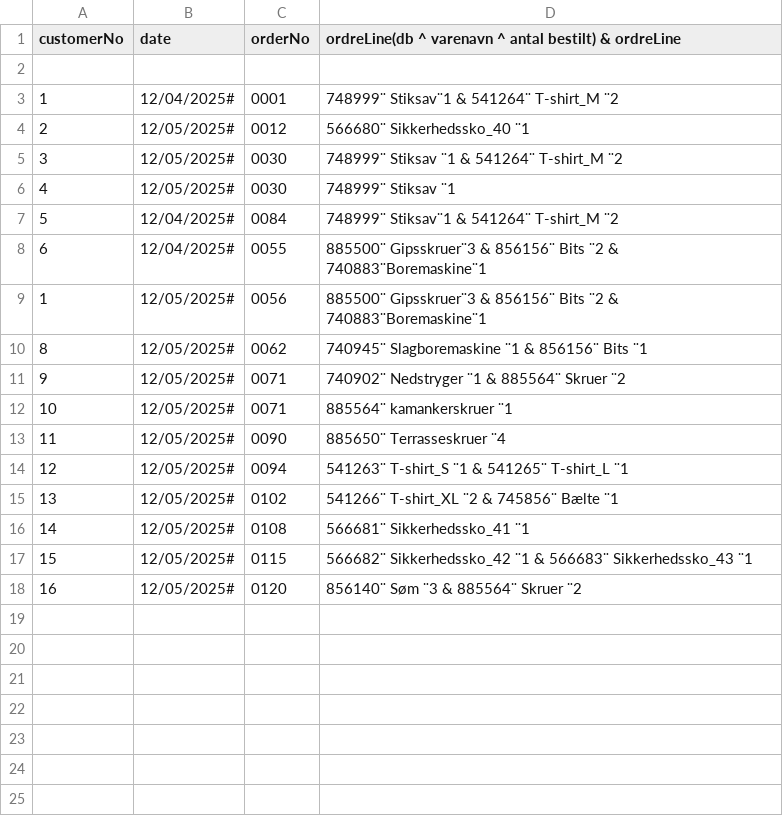
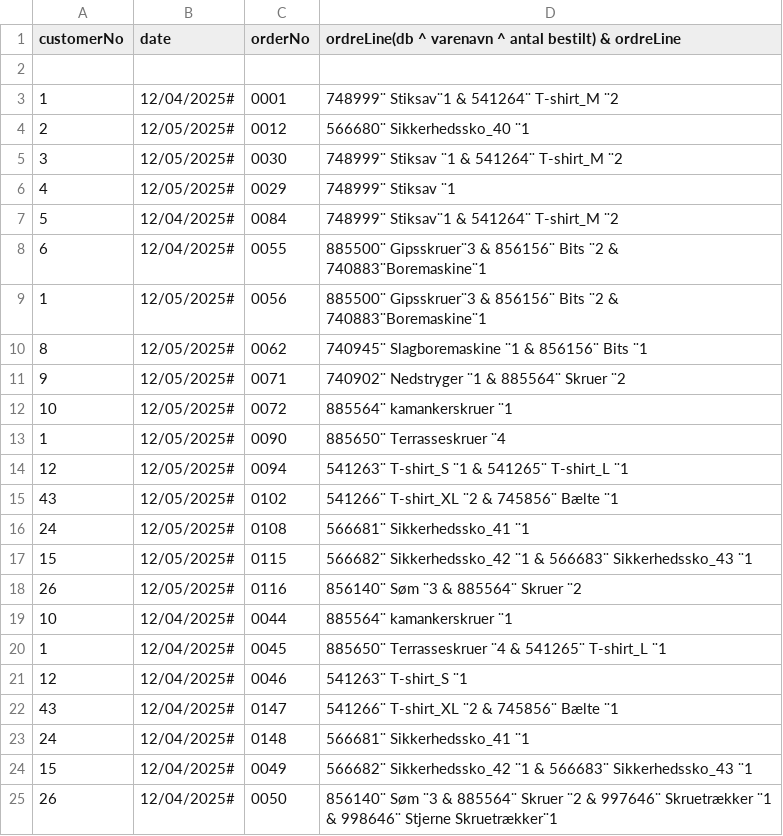
Before and after one commit to Nali1234-lab/ICE-PROJEKT, a CSV file: data/Order.csv, drawn as a sheet.

Commit message:
tilføjet flere ordrer og lidt flere vare.

```diff
--- a/data/Order.csv
+++ b/data/Order.csv
@@ -5,3 +5,3 @@ customerNo; date; orderNo; ordreLine(db ^ varenavn ^ antal bestilt) & ordreLine
 3;12/05/2025#; 0030;748999¨ Stiksav ¨1 & 541264¨ T-shirt_M ¨2
-4;12/05/2025#; 0030;748999¨ Stiksav ¨1
+4;12/05/2025#; 0029;748999¨ Stiksav ¨1
 5;12/04/2025#; 0084;748999¨ Stiksav¨1 & 541264¨ T-shirt_M ¨2
@@ -11,8 +11,15 @@ customerNo; date; orderNo; ordreLine(db ^ varenavn ^ antal bestilt) & ordreLine
 9;12/05/2025#; 0071;740902¨ Nedstryger ¨1 & 885564¨ Skruer ¨2
-10;12/05/2025#; 0071;885564¨ kamankerskruer ¨1
-11;12/05/2025#; 0090;885650¨ Terrasseskruer ¨4
+10;12/05/2025#; 0072;885564¨ kamankerskruer ¨1
+1;12/05/2025#; 0090;885650¨ Terrasseskruer ¨4
 12;12/05/2025#; 0094;541263¨ T-shirt_S ¨1 & 541265¨ T-shirt_L ¨1
-13;12/05/2025#; 0102;541266¨ T-shirt_XL ¨2 & 745856¨ Bælte ¨1
-14;12/05/2025#; 0108;566681¨ Sikkerhedssko_41 ¨1
+43;12/05/2025#; 0102;541266¨ T-shirt_XL ¨2 & 745856¨ Bælte ¨1
+24;12/05/2025#; 0108;566681¨ Sikkerhedssko_41 ¨1
 15;12/05/2025#; 0115;566682¨ Sikkerhedssko_42 ¨1 & 566683¨ Sikkerhedssko_43 ¨1
-16;12/05/2025#; 0120;856140¨ Søm ¨3 & 885564¨ Skruer ¨2
+26;12/05/2025#; 0116;856140¨ Søm ¨3 & 885564¨ Skruer ¨2
+10;12/04/2025#; 0044;885564¨ kamankerskruer ¨1
+1;12/04/2025#; 0045;885650¨ Terrasseskruer ¨4 & 541265¨ T-shirt_L ¨1
+12;12/04/2025#; 0046;541263¨ T-shirt_S ¨1
+43;12/04/2025#; 0147;541266¨ T-shirt_XL ¨2 & 745856¨ Bælte ¨1
+24;12/04/2025#; 0148;566681¨ Sikkerhedssko_41 ¨1
+15;12/04/2025#; 0049;566682¨ Sikkerhedssko_42 ¨1 & 566683¨ Sikkerhedssko_43 ¨1
+26;12/04/2025#; 0050;856140¨ Søm ¨3 & 885564¨ Skruer ¨2 & 997646¨ Skruetrækker ¨1 & 998646¨ Stjerne Skruetrækker¨1
```
Also changed, not shown: 1 other file.
